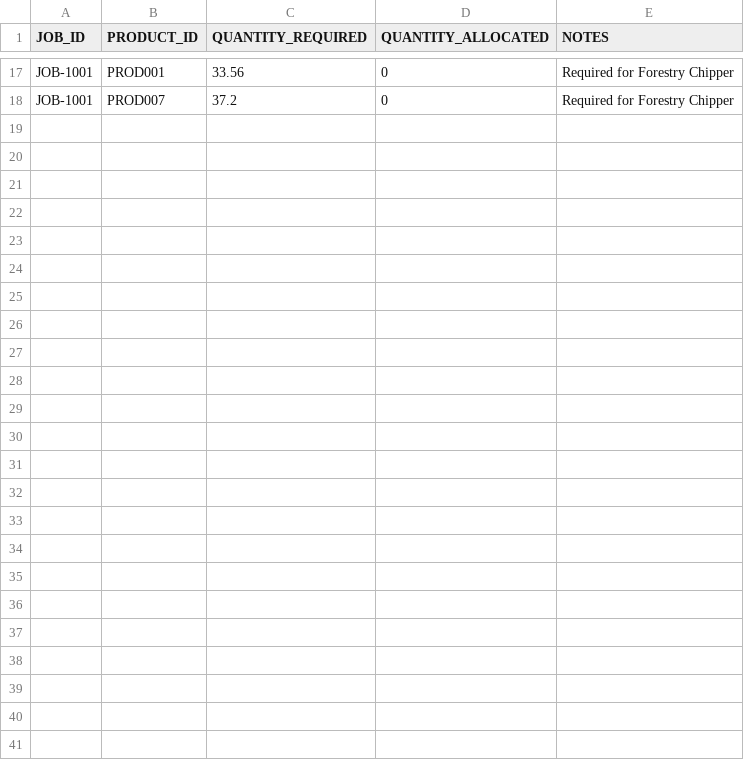
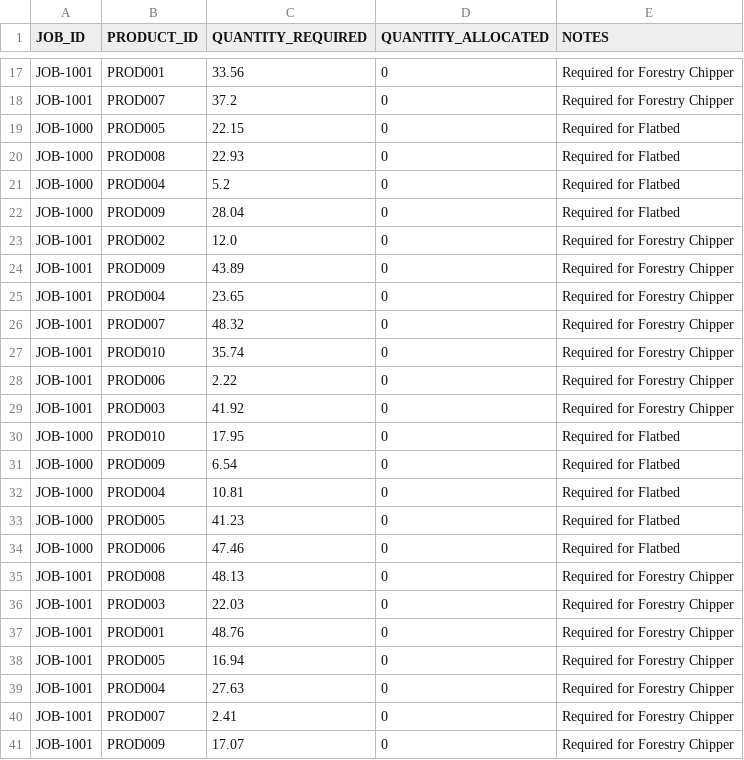
Before and after one commit to mipdevaccount/inventoryos, a CSV file: backend/data/bom.csv, drawn as a sheet; only a part is shown, gaps mark what is left out.

```diff
--- a/backend/data/bom.csv
+++ b/backend/data/bom.csv
@@ -18 +18,24 @@ JOB-1001,PROD001,33.56,0,Required for Forestry Chipper
 JOB-1001,PROD007,37.2,0,Required for Forestry Chipper
+JOB-1000,PROD005,22.15,0,Required for Flatbed
+JOB-1000,PROD008,22.93,0,Required for Flatbed
+JOB-1000,PROD004,5.2,0,Required for Flatbed
+JOB-1000,PROD009,28.04,0,Required for Flatbed
+JOB-1001,PROD002,12.0,0,Required for Forestry Chipper
+JOB-1001,PROD009,43.89,0,Required for Forestry Chipper
+JOB-1001,PROD004,23.65,0,Required for Forestry Chipper
+JOB-1001,PROD007,48.32,0,Required for Forestry Chipper
+JOB-1001,PROD010,35.74,0,Required for Forestry Chipper
+JOB-1001,PROD006,2.22,0,Required for Forestry Chipper
+JOB-1001,PROD003,41.92,0,Required for Forestry Chipper
+JOB-1000,PROD010,17.95,0,Required for Flatbed
+JOB-1000,PROD009,6.54,0,Required for Flatbed
+JOB-1000,PROD004,10.81,0,Required for Flatbed
+JOB-1000,PROD005,41.23,0,Required for Flatbed
+JOB-1000,PROD006,47.46,0,Required for Flatbed
+JOB-1001,PROD008,48.13,0,Required for Forestry Chipper
+JOB-1001,PROD003,22.03,0,Required for Forestry Chipper
+JOB-1001,PROD001,48.76,0,Required for Forestry Chipper
+JOB-1001,PROD005,16.94,0,Required for Forestry Chipper
+JOB-1001,PROD004,27.63,0,Required for Forestry Chipper
+JOB-1001,PROD007,2.41,0,Required for Forestry Chipper
+JOB-1001,PROD009,17.07,0,Required for Forestry Chipper
```
Also changed, not shown: backend/data/po_items.csv, backend/data/purchase_orders.csv, 19 other files.
